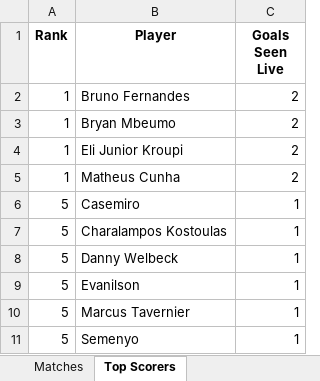
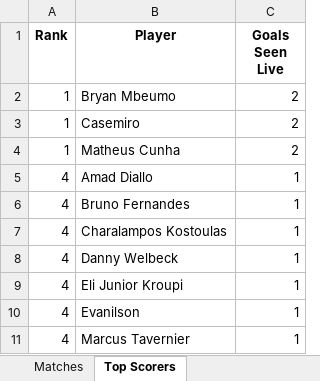
Before and after one commit to danielcavey/Football-Match-Memory-Enricher, an Excel workbook: data/enriched_matches.xlsx, sheet Top Scorers, drawn as a sheet; values as stored, in another font and other column widths than the file's, no borders; removed rows and columns are numbered as before the commit, all else as after; the diff names each change by its address in the sheet, - before the commit and + after, or states it on an @@ line.

```diff
--- a/data/enriched_matches.xlsx (sheet Top Scorers)
+++ b/data/enriched_matches.xlsx (sheet Top Scorers)
-row 2: 1 | Bruno Fernandes | 2
-B3 (Player): Eli Junior Kroupi
+B3 (Player): Casemiro
-row 6: 5 | Casemiro | 1
+row 5: 4 | Amad Diallo | 1
+row 6: 4 | Bruno Fernandes | 1
-A7:A8 (Rank): 5
+A7:A8 (Rank): 4
+row 9: 4 | Eli Junior Kroupi | 1
-A10:A11 (Rank): 5
+A10:A11 (Rank): 4
-row 11: 5 | Semenyo | 1
```
Also changed, not shown: sheet Matches, 1 other file.
